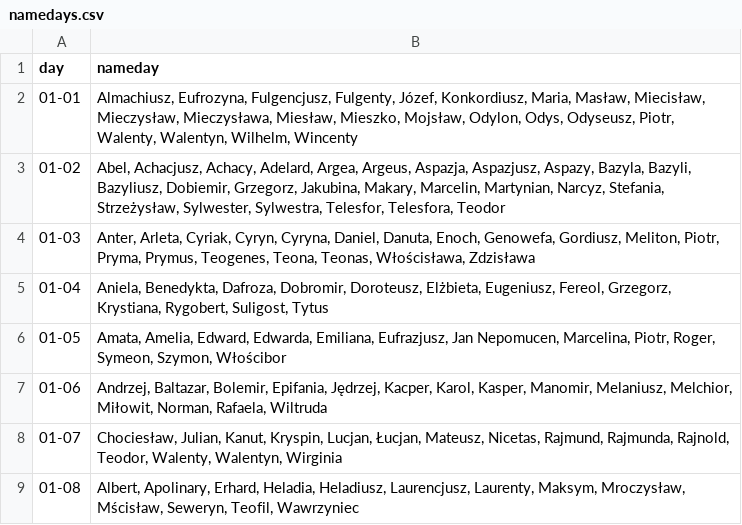
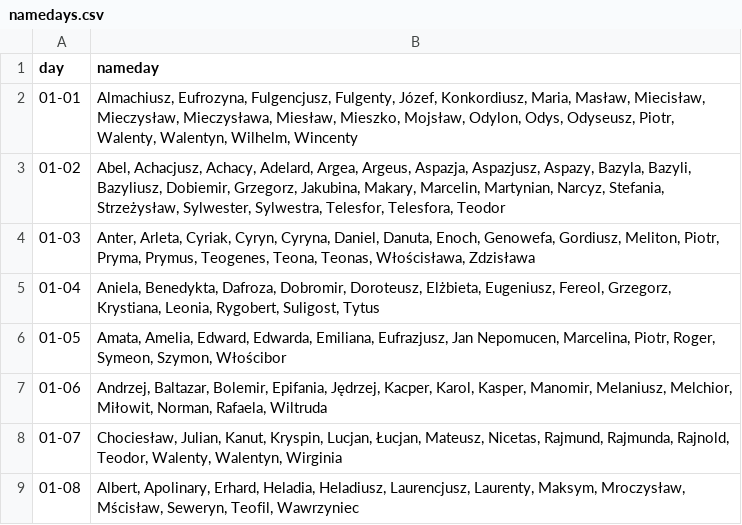
Before and after one commit to spacea/projekt2023-sypniewska_wdp_2023, a CSV file: namedays.csv, drawn as a sheet; only a part is shown.

Commit message:
plik csv z imieninami

```diff
--- a/namedays.csv
+++ b/namedays.csv
@@ -4,3 +4,3 @@
 01-03;Anter, Arleta, Cyriak, Cyryn, Cyryna, Daniel, Danuta, Enoch, Genowefa, Gordiusz, Meliton, Piotr, Pryma, Prymus, Teogenes, Teona, Teonas, Włościsława, Zdzisława
-01-04;Aniela, Benedykta, Dafroza, Dobromir, Doroteusz, Elżbieta, Eugeniusz, Fereol, Grzegorz, Krystiana, Rygobert, Suligost, Tytus
+01-04;Aniela, Benedykta, Dafroza, Dobromir, Doroteusz, Elżbieta, Eugeniusz, Fereol, Grzegorz, Krystiana, Leonia, Rygobert, Suligost, Tytus
 01-05;Amata, Amelia, Edward, Edwarda, Emiliana, Eufrazjusz, Jan Nepomucen, Marcelina, Piotr, Roger, Symeon, Szymon, Włościbor
```
